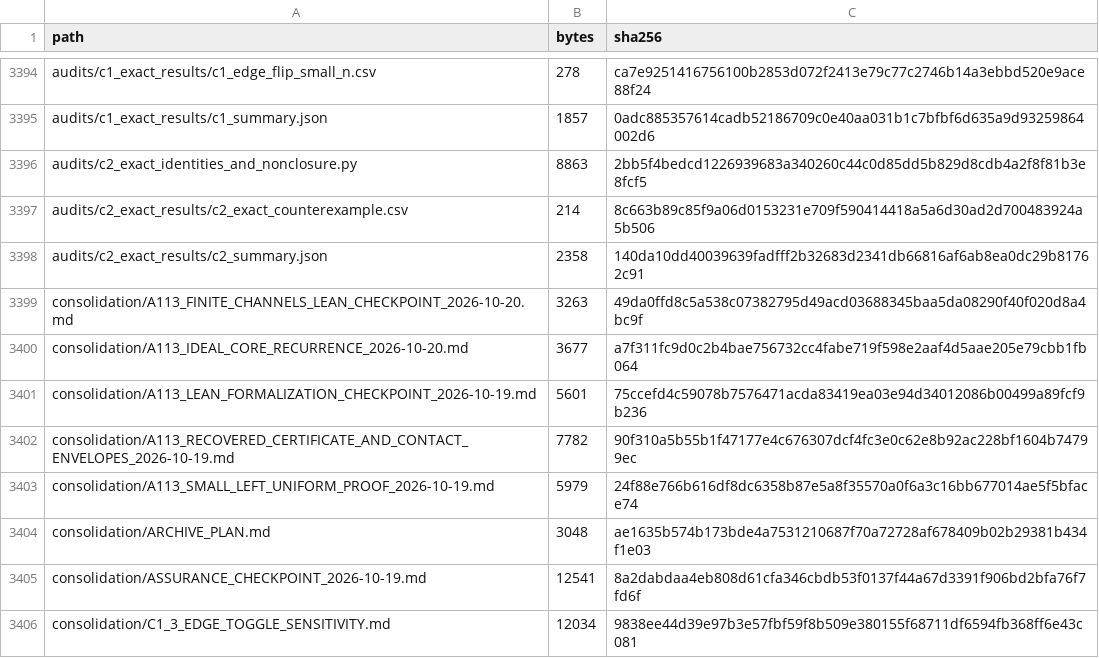
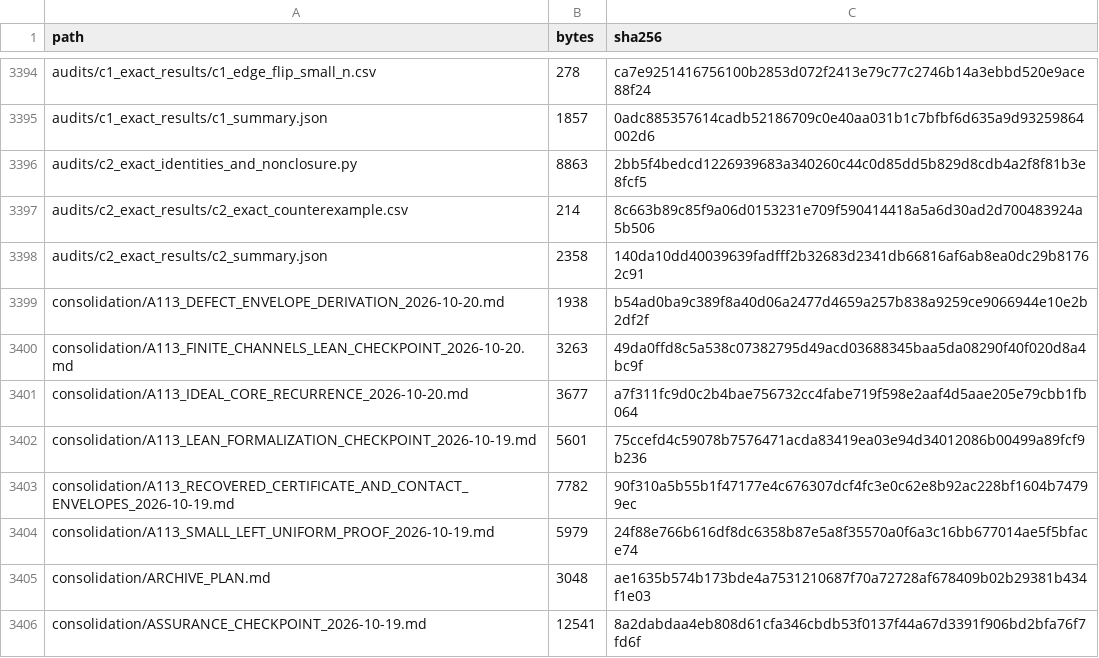
Before and after one commit to DevHabito/precategorical-modal-field-framework, a CSV file: MANIFEST.csv, drawn as a sheet; only a part is shown, gaps mark what is left out; the shorter side is filled out with more unchanged rows; the diff names each change by its address in the sheet, - before the commit and + after, or states it on an @@ line.

```diff
--- a/MANIFEST.csv
+++ b/MANIFEST.csv
+row 3399: consolidation/A113_DEFECT_ENVELOPE_DERIVATION_2026-10-20.md | 1938 | b54ad0ba9c389f8a40d06a2477d4659a257b838a9259ce9066944e10e2b2df2f
```
Also changed, not shown: 1 other file.
